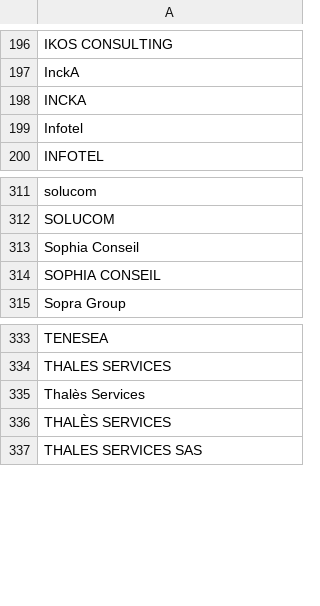
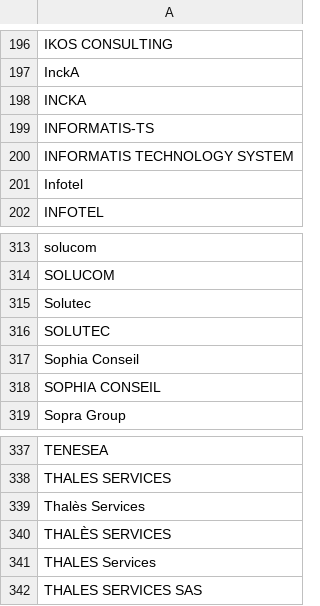
Before and after one commit to yoannsculo/emploi, a CSV file: ssii/ssii_extended.csv, drawn as a sheet; only a part is shown, gaps mark what is left out; the diff names each change by its address in the sheet, - before the commit and + after, or states it on an @@ line.

Commit message:
ajout de 2 SSII + une variante

```diff
--- a/ssii/ssii_extended.csv
+++ b/ssii/ssii_extended.csv
+row 199: INFORMATIS-TS
+row 200: INFORMATIS TECHNOLOGY SYSTEM
+row 315: Solutec
+row 316: SOLUTEC
+row 341: THALES Services
```
Also changed, not shown: ssii/ssii.csv, 1 other file.
